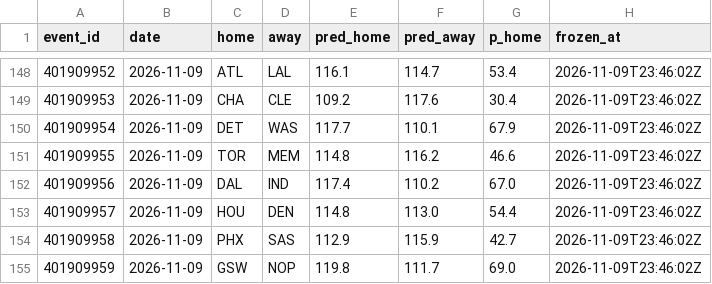
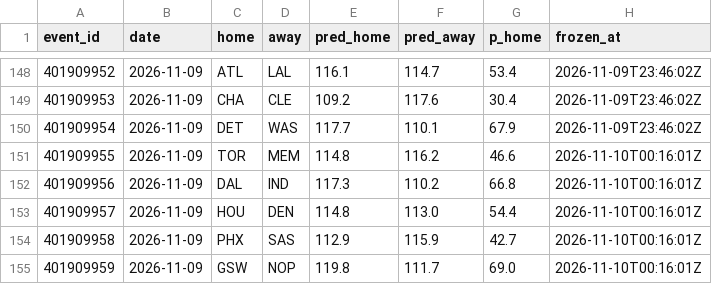
Before and after one commit to harisbyhaqi/hoopcast, a CSV file: data/frozen_predictions.csv, drawn as a sheet; only a part is shown, gaps mark what is left out.

```diff
--- a/data/frozen_predictions.csv
+++ b/data/frozen_predictions.csv
@@ -150,6 +150,6 @@ event_id,date,home,away,pred_home,pred_away,p_home,frozen_at
 401909954,2026-11-09,DET,WAS,117.7,110.1,67.9,2026-11-09T23:46:02Z
-401909955,2026-11-09,TOR,MEM,114.8,116.2,46.6,2026-11-09T23:46:02Z
-401909956,2026-11-09,DAL,IND,117.4,110.2,67.0,2026-11-09T23:46:02Z
-401909957,2026-11-09,HOU,DEN,114.8,113.0,54.4,2026-11-09T23:46:02Z
-401909958,2026-11-09,PHX,SAS,112.9,115.9,42.7,2026-11-09T23:46:02Z
-401909959,2026-11-09,GSW,NOP,119.8,111.7,69.0,2026-11-09T23:46:02Z
+401909955,2026-11-09,TOR,MEM,114.8,116.2,46.6,2026-11-10T00:16:01Z
+401909956,2026-11-09,DAL,IND,117.3,110.2,66.8,2026-11-10T00:16:01Z
+401909957,2026-11-09,HOU,DEN,114.8,113.0,54.4,2026-11-10T00:16:01Z
+401909958,2026-11-09,PHX,SAS,112.9,115.9,42.7,2026-11-10T00:16:01Z
+401909959,2026-11-09,GSW,NOP,119.8,111.7,69.0,2026-11-10T00:16:01Z
```
Also changed, not shown: data/schedule.csv, 6 other files.
